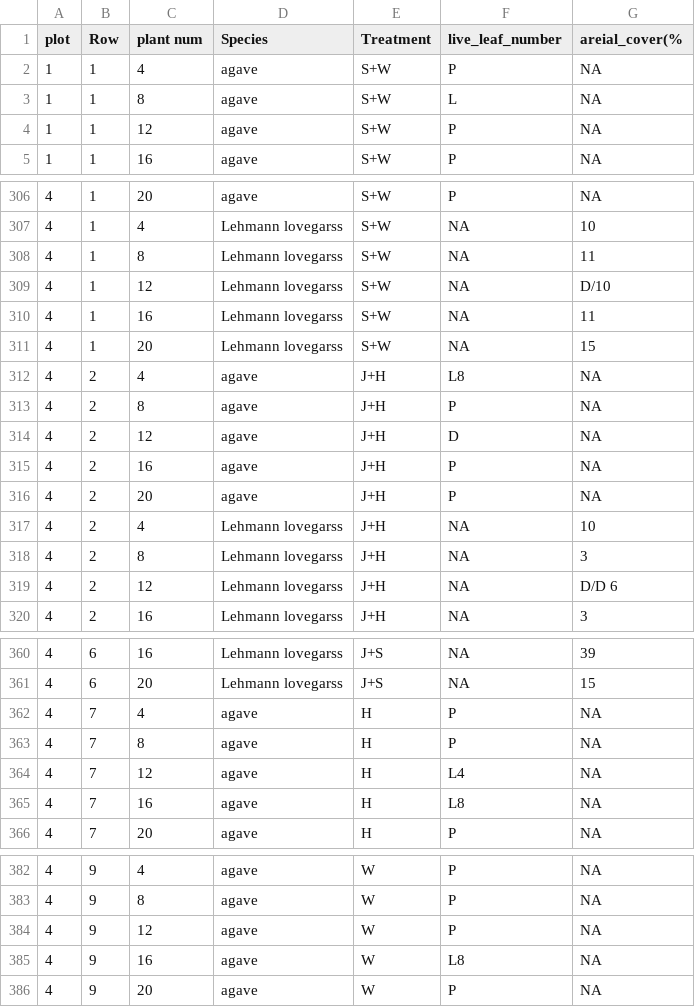
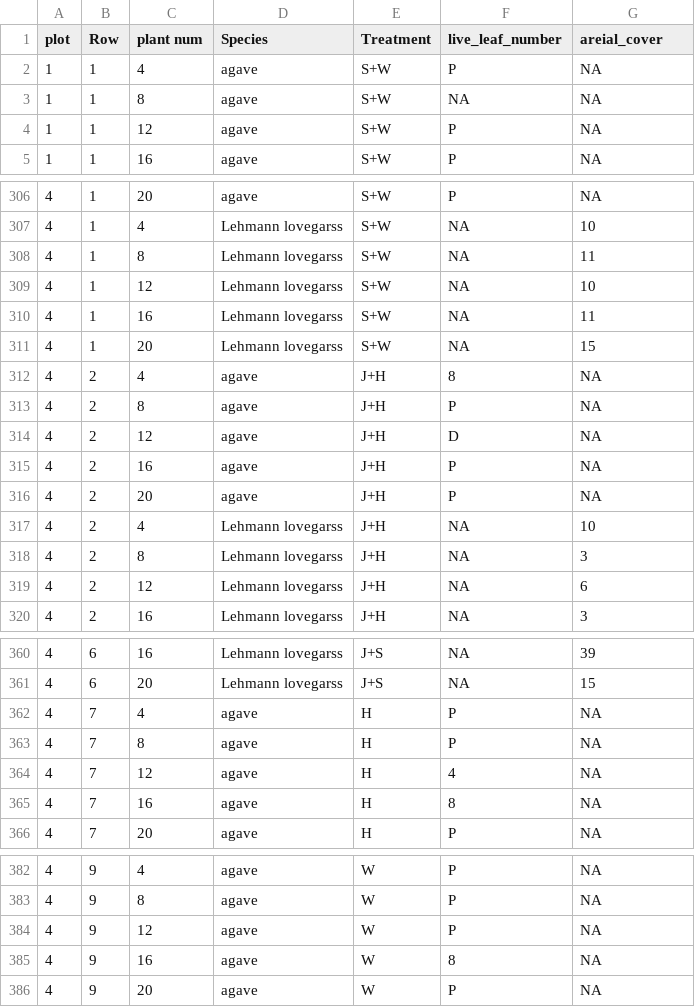
Before and after one commit to jcoliver/agave-growth, a CSV file: data/coronado-data-clean.csv, drawn as a sheet; only a part is shown, gaps mark what is left out; the diff covers the shown part only.

```diff
--- a/data/coronado-data-clean.csv
+++ b/data/coronado-data-clean.csv
@@ -1,4 +1,4 @@
-plot,Row,plant num,Species,Treatment,live_leaf_number,areial_cover(%
+plot,Row,plant num,Species,Treatment,live_leaf_number,areial_cover
 1,1,4,agave,S+W,P,NA
-1,1,8,agave,S+W,L,NA
+1,1,8,agave,S+W,NA,NA
 1,1,12,agave,S+W,P,NA
@@ -308,6 +308,6 @@ plot,Row,plant num,Species,Treatment,live_leaf_number,areial_cover(%
 4,1,8,Lehmann lovegarss,S+W,NA,11
-4,1,12,Lehmann lovegarss,S+W,NA,D/10
+4,1,12,Lehmann lovegarss,S+W,NA,10
 4,1,16,Lehmann lovegarss,S+W,NA,11
 4,1,20,Lehmann lovegarss,S+W,NA,15
-4,2,4,agave,J+H,L8,NA
+4,2,4,agave,J+H,8,NA
 4,2,8,agave,J+H,P,NA
@@ -318,3 +318,3 @@ plot,Row,plant num,Species,Treatment,live_leaf_number,areial_cover(%
 4,2,8,Lehmann lovegarss,J+H,NA,3
-4,2,12,Lehmann lovegarss,J+H,NA,D/D 6
+4,2,12,Lehmann lovegarss,J+H,NA,6
 4,2,16,Lehmann lovegarss,J+H,NA,3
@@ -363,4 +363,4 @@ plot,Row,plant num,Species,Treatment,live_leaf_number,areial_cover(%
 4,7,8,agave,H,P,NA
-4,7,12,agave,H,L4,NA
-4,7,16,agave,H,L8,NA
+4,7,12,agave,H,4,NA
+4,7,16,agave,H,8,NA
 4,7,20,agave,H,P,NA
@@ -384,3 +384,3 @@ plot,Row,plant num,Species,Treatment,live_leaf_number,areial_cover(%
 4,9,12,agave,W,P,NA
-4,9,16,agave,W,L8,NA
+4,9,16,agave,W,8,NA
 4,9,20,agave,W,P,NA
```
Also changed, not shown: 15 edited cells elsewhere in this file, 1 other file.
